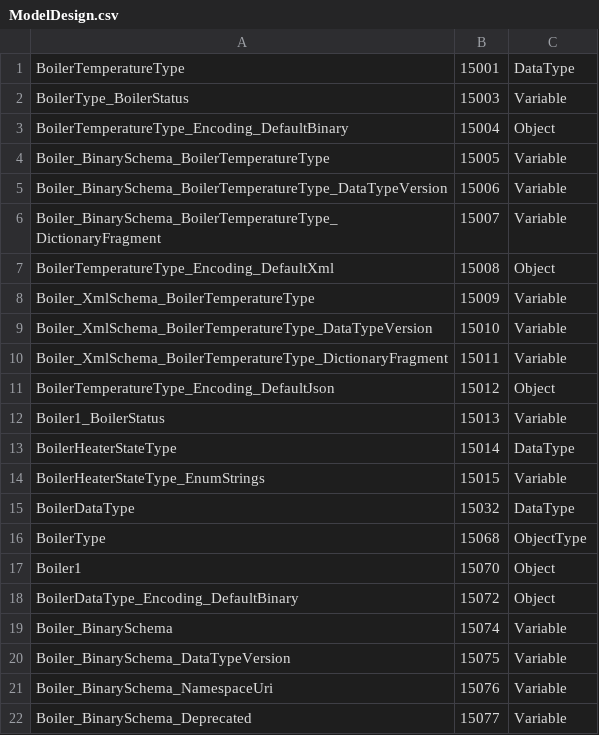
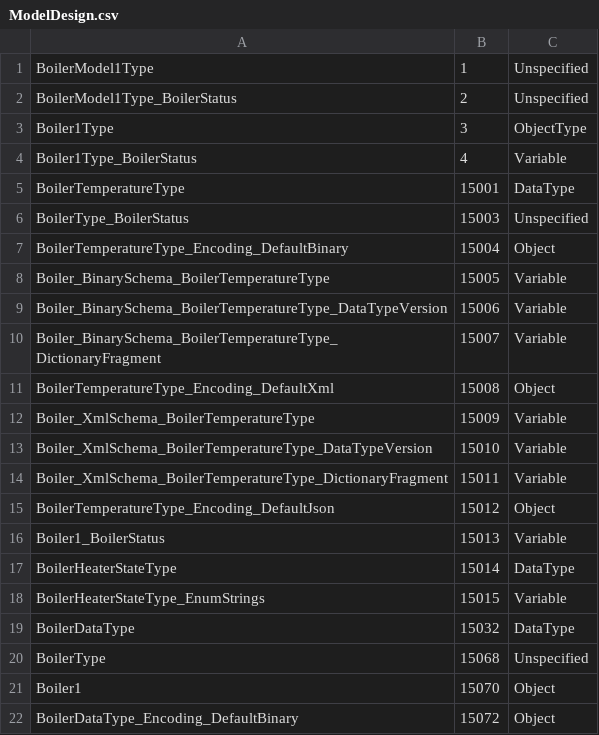
Before and after one commit to Azure-Samples/iot-edge-opc-plc, a CSV file: src/Boilers/Boiler1/ModelDesign.csv, drawn as a sheet; only a part is shown; the shorter side is filled out with more unchanged rows.

Commit message:
Rename boiler types and fix access (#253)
* Rename BoilerModel2

* Rename boiler to boilermodel2

* Change OverheatedThresholdTemperature to read

* Compile changed model

* Rename boiler1 type for consistency and rebuild

* Fix ref after boiler1 type rename

* Rename boiler2 type and rebuild

* Remove todos

* Simplify type name

* Rebuild

* Fix option name

* Refactor

* Fix

```diff
--- a/src/Boilers/Boiler1/ModelDesign.csv
+++ b/src/Boilers/Boiler1/ModelDesign.csv
@@ -1,3 +1,7 @@
+BoilerModel1Type,1,Unspecified
+BoilerModel1Type_BoilerStatus,2,Unspecified
+Boiler1Type,3,ObjectType
+Boiler1Type_BoilerStatus,4,Variable
 BoilerTemperatureType,15001,DataType
-BoilerType_BoilerStatus,15003,Variable
+BoilerType_BoilerStatus,15003,Unspecified
 BoilerTemperatureType_Encoding_DefaultBinary,15004,Object
@@ -15,3 +19,3 @@ BoilerHeaterStateType_EnumStrings,15015,Variable
 BoilerDataType,15032,DataType
-BoilerType,15068,ObjectType
+BoilerType,15068,Unspecified
 Boiler1,15070,Object
```
Also changed, not shown: src/Boilers/Boiler1/BoilerModel1.NodeIds.csv, 22 other files.
